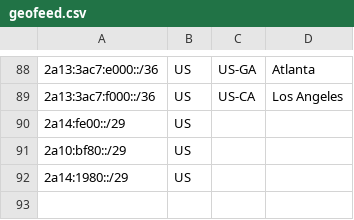
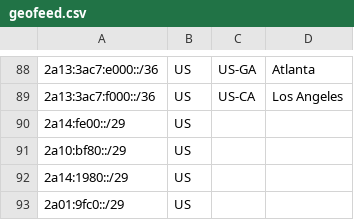
Before and after one commit to werw01f/geofeed, a CSV file: geofeed.csv, drawn as a sheet; only a part is shown, gaps mark what is left out.

Commit message:
Update geofeed.csv
Add new subnet with US

```diff
--- a/geofeed.csv
+++ b/geofeed.csv
@@ -92 +92,2 @@
 2a14:1980::/29,US,,,
+2a01:9fc0::/29,US,,,
```
